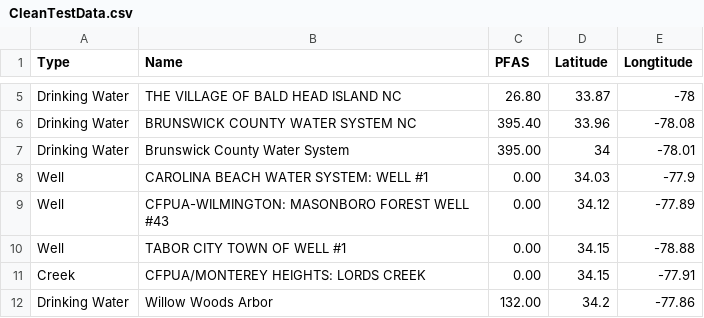
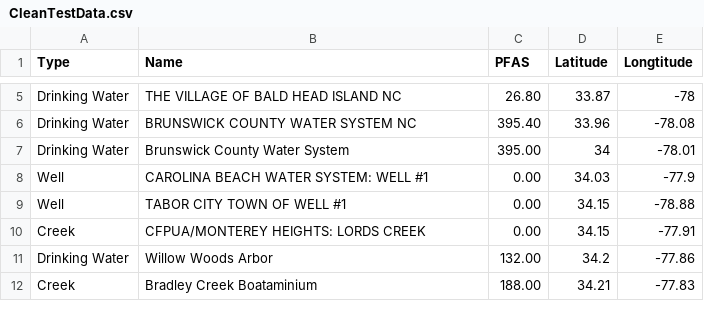
Before and after one commit to aadarsh0709/pfasdatafiles, a CSV file: CleanTestData.csv, drawn as a sheet; only a part is shown, gaps mark what is left out; the shorter side is filled out with more unchanged rows.

Commit message:
Update CleanTestData.csv

```diff
--- a/CleanTestData.csv
+++ b/CleanTestData.csv
@@ -8,3 +8,2 @@ Drinking Water,Brunswick County Water System,395.00,34,-78.01
 Well,CAROLINA BEACH WATER SYSTEM: WELL #1,0.00,34.03,-77.9
-Well,CFPUA-WILMINGTON: MASONBORO FOREST WELL #43,0.00,34.12,-77.89
 Well,TABOR CITY  TOWN OF   WELL #1,0.00,34.15,-78.88
```
